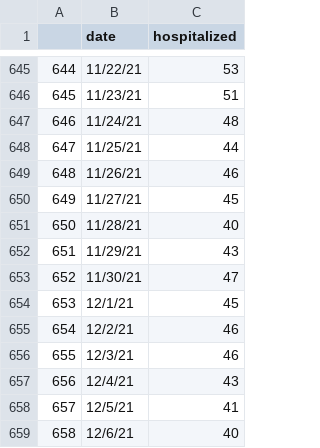
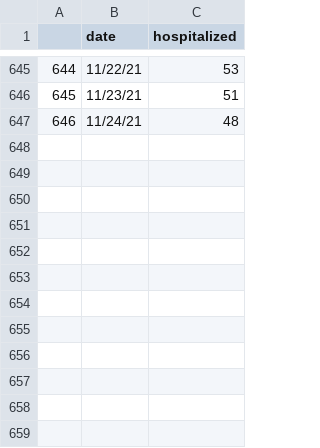
Before and after one commit to NazlicanArslan/COVID19-vaccine, a CSV file: VaccineAllocation/instances/austin/austin_real_icu_updated.csv, drawn as a sheet; only a part is shown, gaps mark what is left out; the diff names each change by its address in the sheet, - before the commit and + after, or states it on an @@ line.

```diff
--- a/VaccineAllocation/instances/austin/austin_real_icu_updated.csv
+++ b/VaccineAllocation/instances/austin/austin_real_icu_updated.csv
-row 648: 647 | 11/25/21 | 44
-row 649: 648 | 11/26/21 | 46
-row 650: 649 | 11/27/21 | 45
-row 651: 650 | 11/28/21 | 40
-row 652: 651 | 11/29/21 | 43
-row 653: 652 | 11/30/21 | 47
-row 654: 653 | 12/1/21 | 45
-row 655: 654 | 12/2/21 | 46
-row 656: 655 | 12/3/21 | 46
-row 657: 656 | 12/4/21 | 43
-row 658: 657 | 12/5/21 | 41
-row 659: 658 | 12/6/21 | 40
```
Also changed, not shown: VaccineAllocation/instances/austin/austin_hosp_ad_updated.csv, VaccineAllocation/instances/austin/austin_real_hosp_updated.csv, 6 other files.
